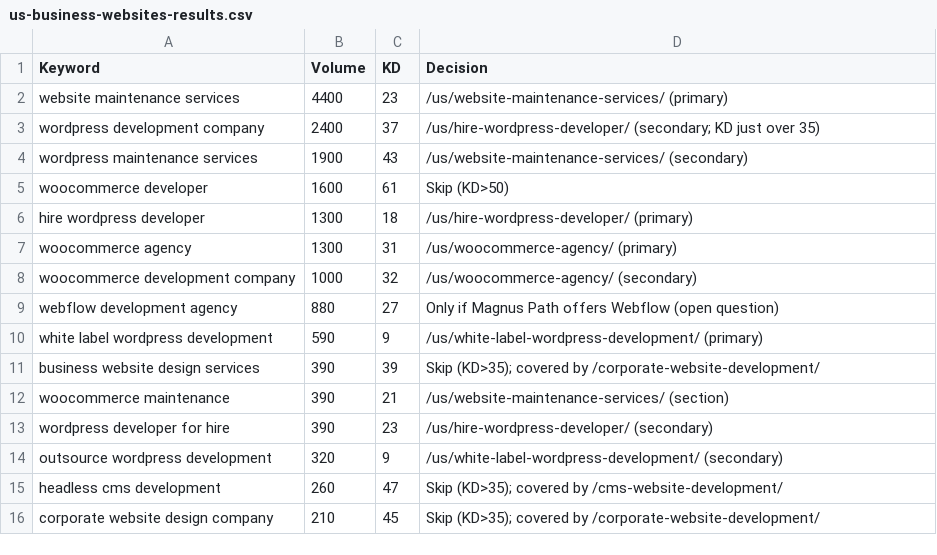
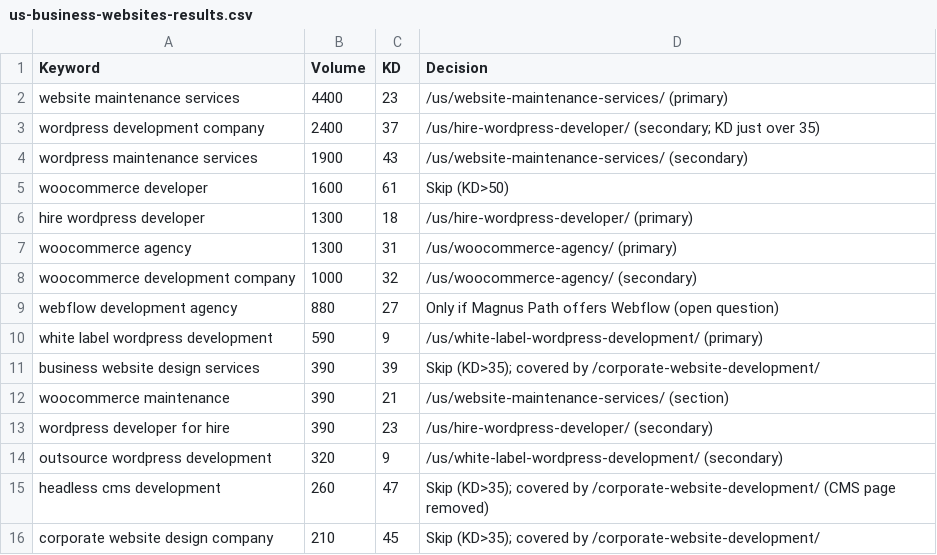
Before and after one commit to lpheavydeals/magnus-path, a CSV file: research/abroad-keyword-results/us-business-websites-results.csv, drawn as a sheet.

```diff
--- a/research/abroad-keyword-results/us-business-websites-results.csv
+++ b/research/abroad-keyword-results/us-business-websites-results.csv
@@ -14,3 +14,3 @@ wordpress developer for hire,390,23,/us/hire-wordpress-developer/ (secondary)
 outsource wordpress development,320,9,/us/white-label-wordpress-development/ (secondary)
-headless cms development,260,47,Skip (KD>35); covered by /cms-website-development/
+headless cms development,260,47,Skip (KD>35); covered by /corporate-website-development/ (CMS page removed)
 corporate website design company,210,45,Skip (KD>35); covered by /corporate-website-development/
```
Also changed, not shown: research/abroad-keyword-lists/business-websites/all-countries-plan.csv, research/abroad-keyword-results/uk-business-websites-results.csv, 5 other files.
